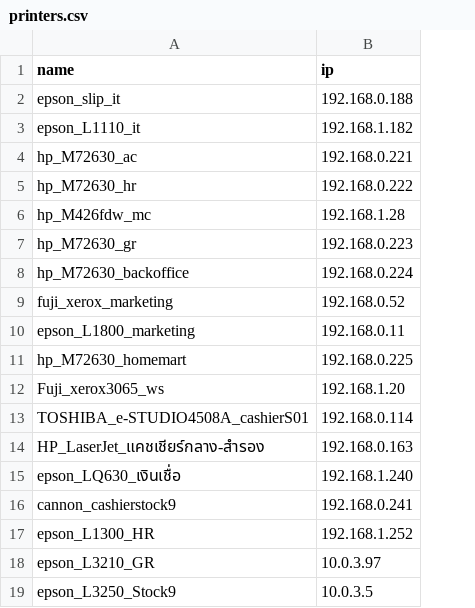
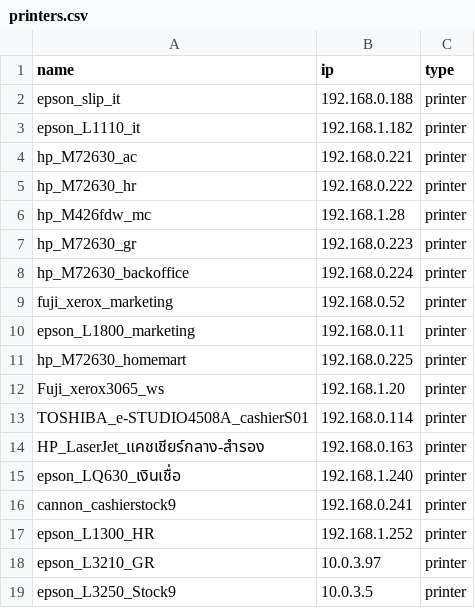
Before and after one commit to nopadol2024/printer-checker, a CSV file: printers.csv, drawn as a sheet; the diff names each change by its address in the sheet, - before the commit and + after, or states it on an @@ line.

Commit message:
feat: group devices by type in report

```diff
--- a/printers.csv
+++ b/printers.csv
+column C (type), rows 2-19: all printer
```
Also changed, not shown: 1 other file.
